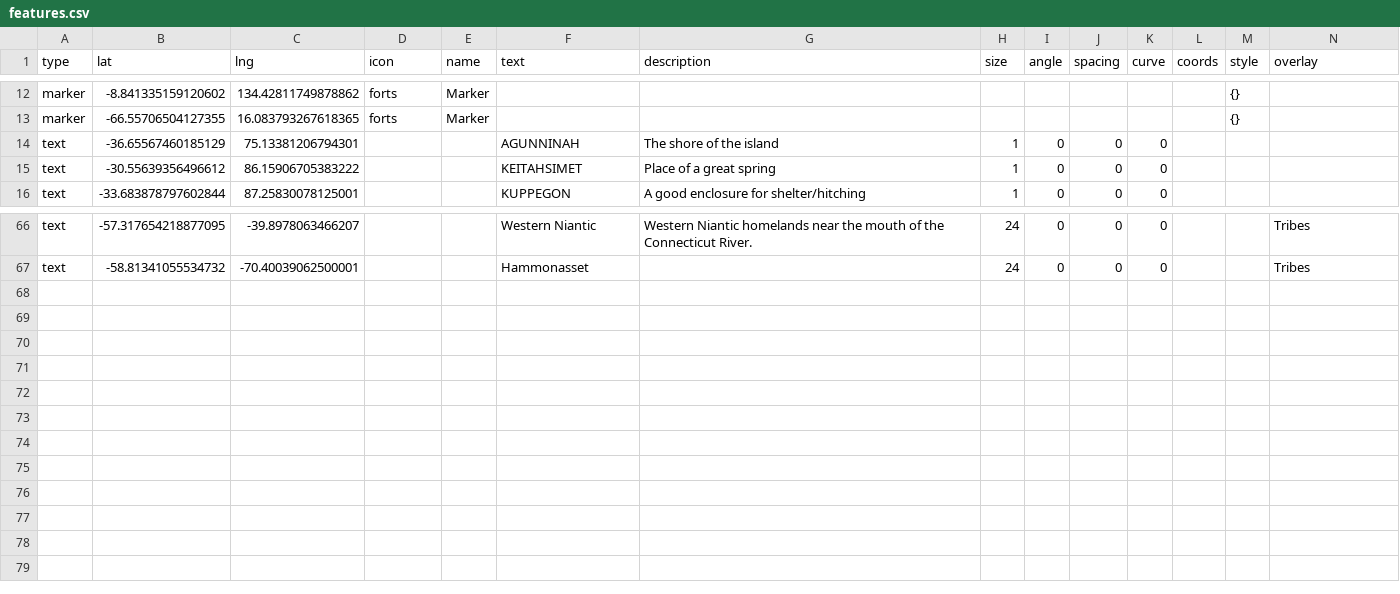
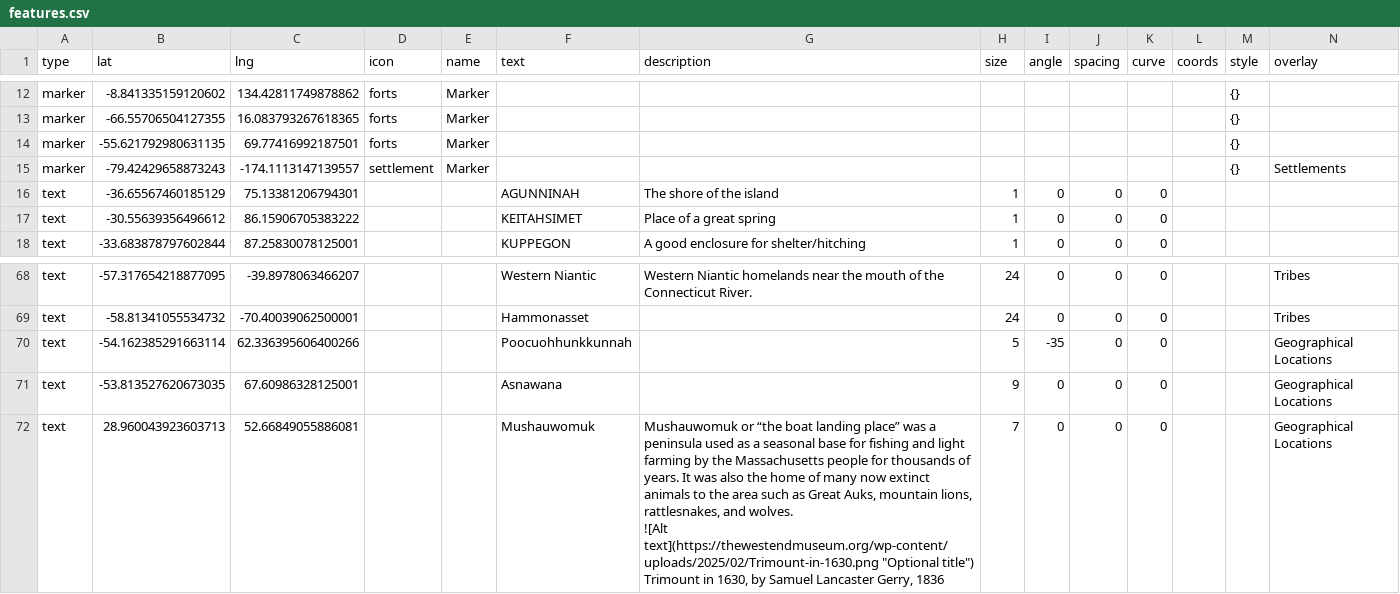
Before and after one commit to nativenewengland/map, a CSV file: data/features.csv, drawn as a sheet; only a part is shown, gaps mark what is left out.

Commit message:
Update features.csv

```diff
--- a/data/features.csv
+++ b/data/features.csv
@@ -13,2 +13,4 @@ marker,-8.841335159120602,134.42811749878862,forts,Marker,,,,,,,,{},
 marker,-66.55706504127355,16.083793267618365,forts,Marker,,,,,,,,{},
+marker,-55.621792980631135,69.77416992187501,forts,Marker,,,,,,,,{},
+marker,-79.42429658873243,-174.1113147139557,settlement,Marker,,,,,,,,{},Settlements
 text,-36.65567460185129,75.13381206794301,,,AGUNNINAH,The shore of the island,1,0,0,0,,,
@@ -67 +69,8 @@ text,-57.317654218877095,-39.8978063466207,,,Western Niantic,Western Niantic hom
 text,-58.81341055534732,-70.40039062500001,,,Hammonasset,,24,0,0,0,,,Tribes
+text,-54.162385291663114,62.336395606400266,,,Poocuohhunkkunnah ,,5,-35,0,0,,,Geographical Locations
+text,-53.813527620673035,67.60986328125001,,,Asnawana,,9,0,0,0,,,Geographical Locations
+text,28.960043923603713,52.66849055886081,,,Mushauwomuk,"Mushauwomuk or “the boat landing place” was a peninsula used as a seasonal base for fishing and light farming by the Massachusetts people for thousands of years. It was also the home of many now extinct animals to the area such as Great Auks, mountain lions, rattlesnakes, and wolves.
+
+![Alt text](https://thewestendmuseum.org/wp-content/uploads/2025/02/Trimount-in-1630.png ""Optional title"")
+Trimount in 1630, by Samuel Lancaster Gerry, 1836
+",7,0,0,0,,,Geographical Locations
```
